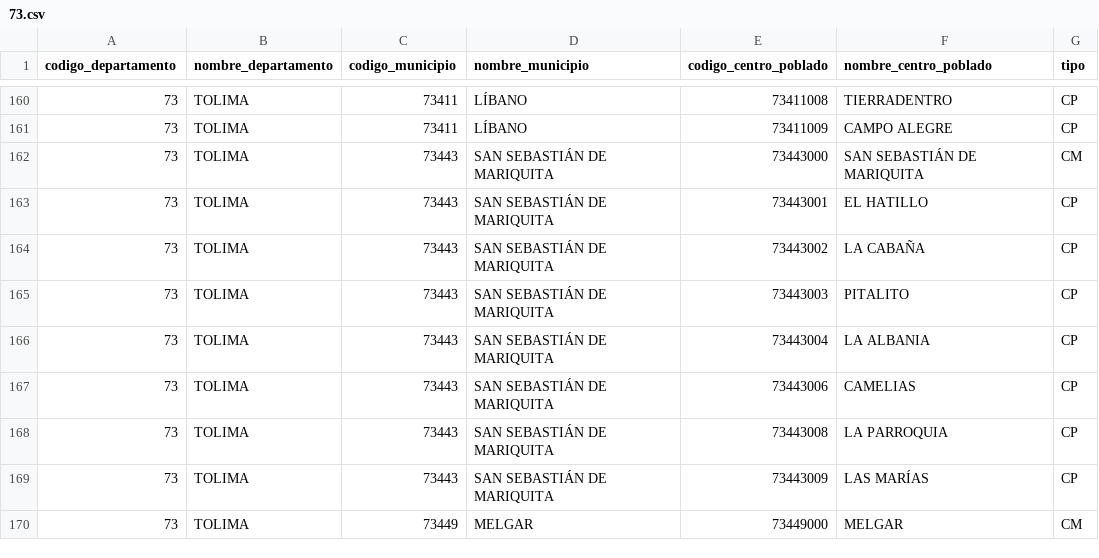
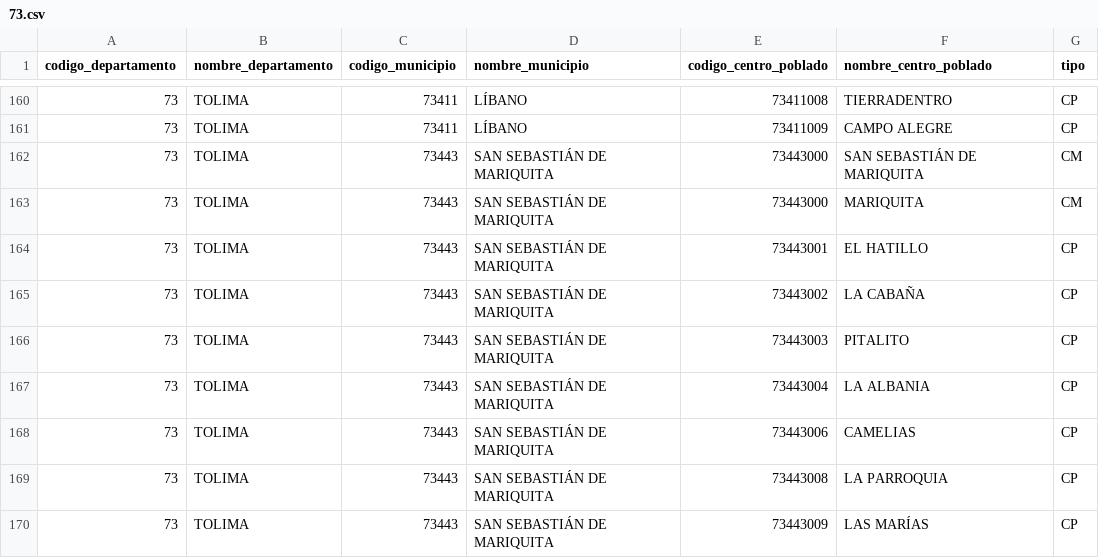
Before and after one commit to santiagofep/danecode, a CSV file: danecode/files/centros_poblados/73.csv, drawn as a sheet; only a part is shown, gaps mark what is left out; the shorter side is filled out with more unchanged rows; the diff names each change by its address in the sheet, - before the commit and + after, or states it on an @@ line.

Commit message:
fix mariquita tolima alias

```diff
--- a/danecode/files/centros_poblados/73.csv
+++ b/danecode/files/centros_poblados/73.csv
+row 163: 73 | TOLIMA | 73443 | SAN SEBASTIÁN DE MARIQUITA | 73443000 | MARIQUITA | CM
```
Also changed, not shown: 1 other file.
